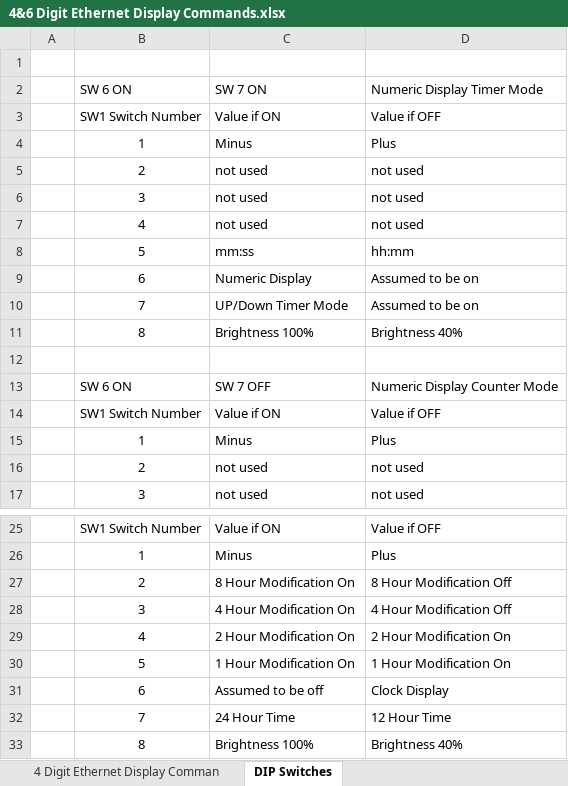
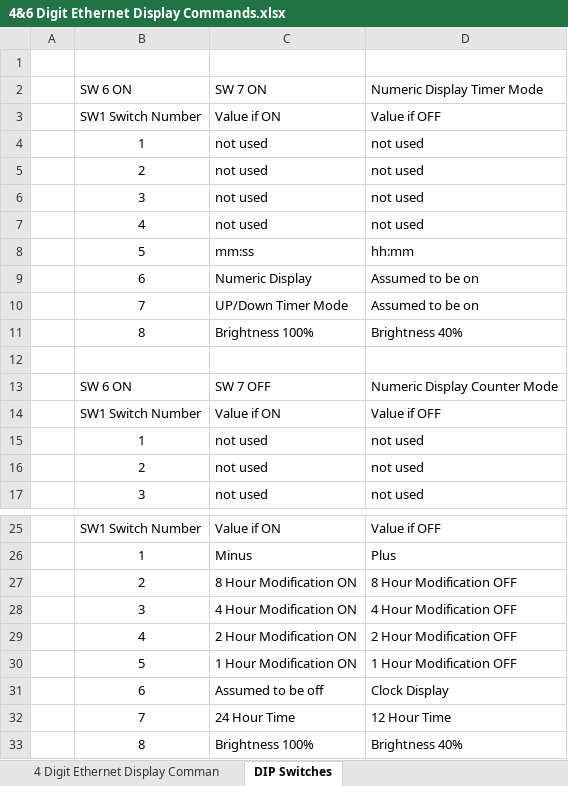
Before and after one commit to Electro-Matic-Ventures/ADP_Resources, an Excel workbook: Documents/4&6 Digit Ethernet Display Commands.xlsx, sheet DIP Switches, drawn as a sheet; only a part is shown, gaps mark what is left out; values as stored, in another font and other column widths than the file's, no borders; removed rows and columns are numbered as before the commit, all else as after; the diff names each change by its address in the sheet, - before the commit and + after, or states it on an @@ line.

Commit message:
fixed dip switch tables

```diff
--- a/Documents/4&6 Digit Ethernet Display Commands.xlsx (sheet DIP Switches)
+++ b/Documents/4&6 Digit Ethernet Display Commands.xlsx (sheet DIP Switches)
-row 4:  | 1 | Minus | Plus
+row 4:  | 1 | not used | not used
-row 15:  | 1 | Minus | Plus
+row 15:  | 1 | not used | not used
-C27 (SW 7 ON): 8 Hour Modification On
+C27 (SW 7 ON): 8 Hour Modification ON
-D27 (Numeric Display Timer Mode): 8 Hour Modification Off
+D27 (Numeric Display Timer Mode): 8 Hour Modification OFF
-C28 (SW 7 ON): 4 Hour Modification On
+C28 (SW 7 ON): 4 Hour Modification ON
-D28 (Numeric Display Timer Mode): 4 Hour Modification Off
+D28 (Numeric Display Timer Mode): 4 Hour Modification OFF
-C29 (SW 7 ON): 2 Hour Modification On
+C29 (SW 7 ON): 2 Hour Modification ON
-D29 (Numeric Display Timer Mode): 2 Hour Modification On
+D29 (Numeric Display Timer Mode): 2 Hour Modification OFF
-C30 (SW 7 ON): 1 Hour Modification On
+C30 (SW 7 ON): 1 Hour Modification ON
-D30 (Numeric Display Timer Mode): 1 Hour Modification On
+D30 (Numeric Display Timer Mode): 1 Hour Modification OFF
```
